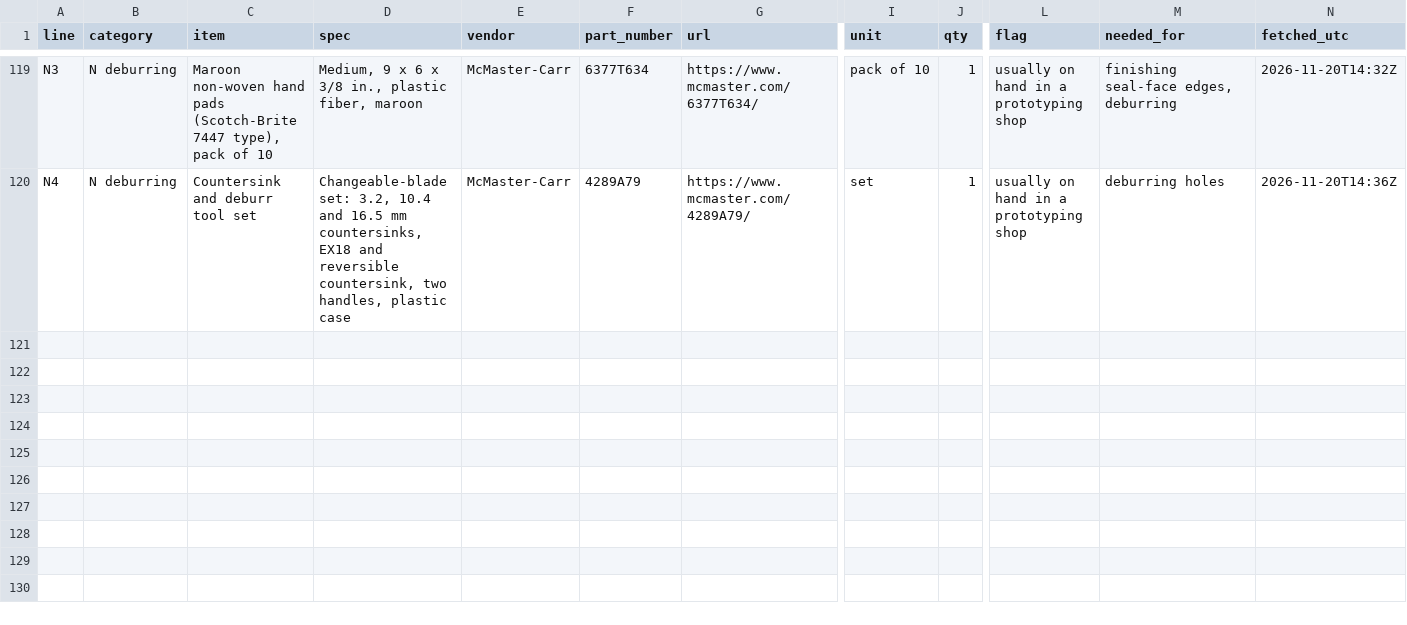
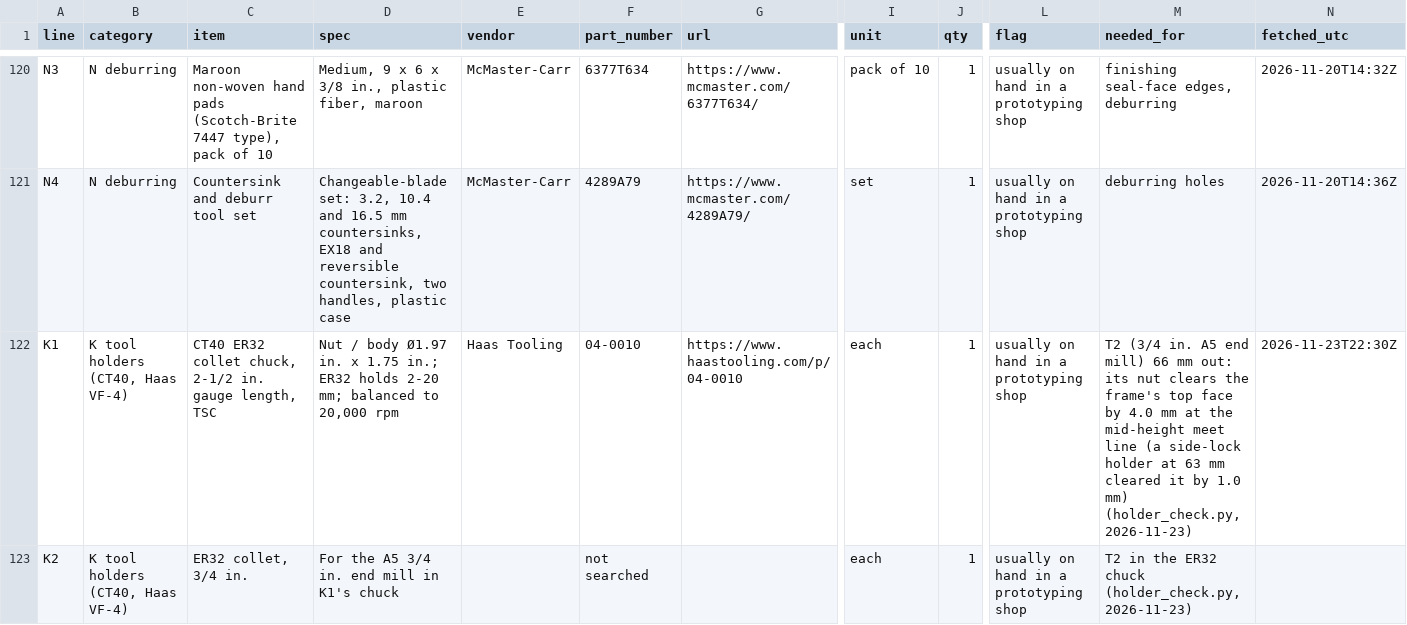
Before and after one commit to vertical-cloud-lab/digital-alloy-lab, a CSV file: desktop-lpbf/tooling-bom.csv, drawn as a sheet; only a part is shown, gaps mark what is left out; rows hold the shown columns only; the diff covers the shown part only; the diff names each change by its address in the sheet, - before the commit and + after, or states it on an @@ line.

```diff
--- a/desktop-lpbf/tooling-bom.csv
+++ b/desktop-lpbf/tooling-bom.csv
+row 122: K1 | K tool holders (CT40, Haas VF-4) | CT40 ER32 collet chuck, 2-1/2 in. gauge length, TSC | Nut / body Ø1.97 in. x 1.75 in.; ER32 holds 2-20 mm; balanced to 20,000 rpm | Haas Tooling | 04-0010 | https://www.haastooling.com/p/04-0010 | each | 1 | usually on hand in a prototyping shop | T2 (3/4 in. A5 end mill) 66 mm out: its nut clears the frame's top face by 4.0 mm at the mid-height meet line (a side-lock holder at 63 mm cleared it by 1.0 mm) (holder_check.py, 2026-11-23) | 2026-11-23T22:30Z
+row 123: K2 | K tool holders (CT40, Haas VF-4) | ER32 collet, 3/4 in. | For the A5 3/4 in. end mill in K1's chuck |  | not searched |  | each | 1 | usually on hand in a prototyping shop | T2 in the ER32 chuck (holder_check.py, 2026-11-23)
```
Also changed, not shown: 4 added rows and 1 edited cell elsewhere in this file, 2 other files.
